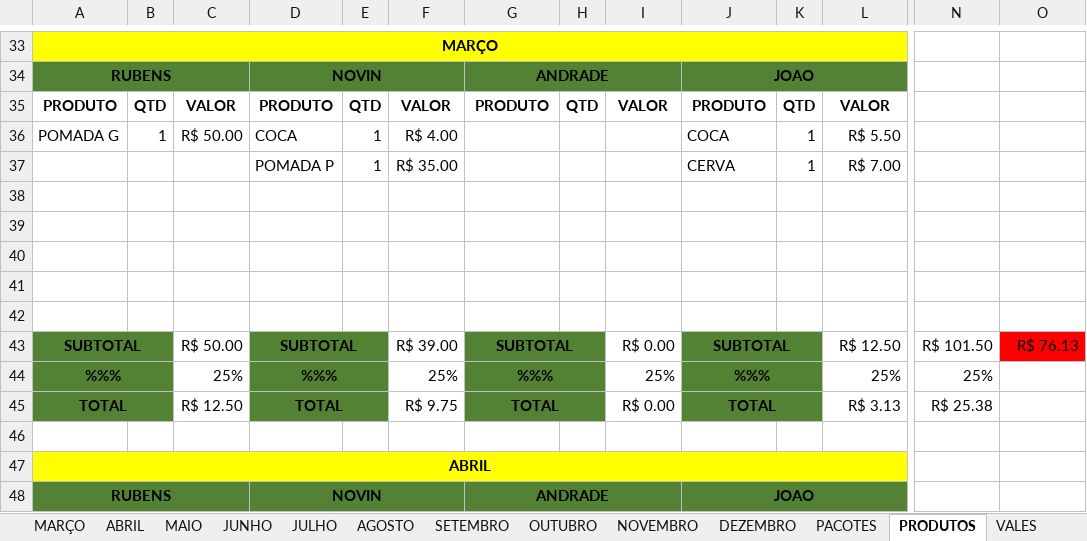
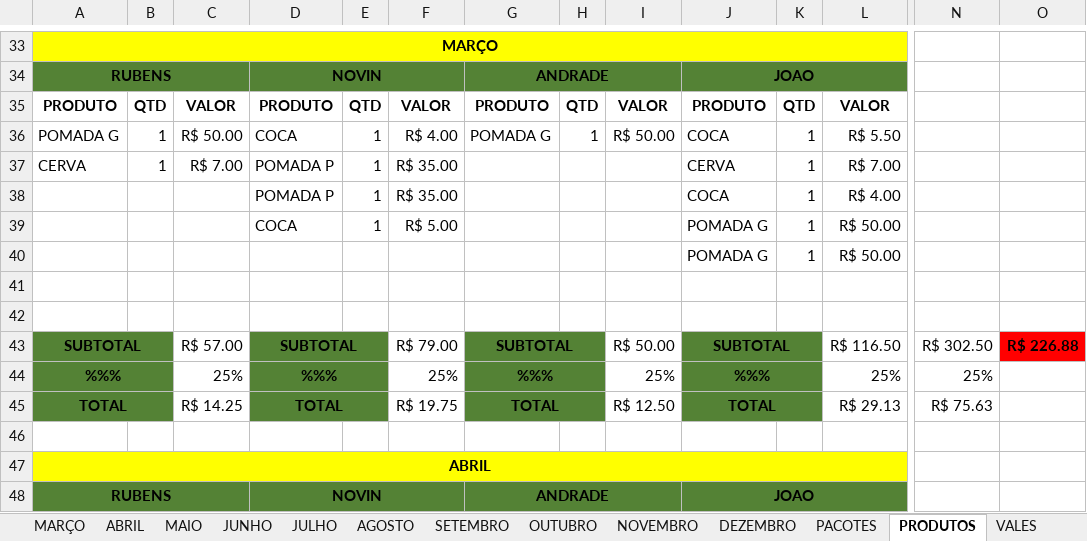
Before and after one commit to joaosantosxps/controle, an Excel workbook: CONTROLE DE CAIXA 2025.xlsx, sheet PRODUTOS, drawn as a sheet; only a part is shown, gaps mark what is left out; values as stored, in another font and other column widths than the file's, no borders; removed rows and columns are numbered as before the commit, all else as after; rows hold the shown columns only; the diff names each change by its address in the sheet, - before the commit and + after, or states it on an @@ line.

```diff
--- a/CONTROLE DE CAIXA 2025.xlsx (sheet PRODUTOS)
+++ b/CONTROLE DE CAIXA 2025.xlsx (sheet PRODUTOS)
-G36: (empty)
+G36: POMADA G
-H36: (empty)
+H36: 1
-I36: (empty)
+I36: R$ 50.00
+row 37: CERVA | 1 | R$ 7.00 | POMADA P | 1 | R$ 35.00 |  |  |  | CERVA | 1 | R$ 7.00
-J38: CERVA
+J38: COCA
-L38: R$ 7.00
+L38: R$ 4.00
+row 39:  |  |  | COCA | 1 | R$ 5.00 |  |  |  | POMADA G | 1 | R$ 50.00
+row 40:  |  |  |  |  |  |  |  |  | POMADA G | 1 | R$ 50.00
-row 40: (empty)
-row 41: (empty)
-row 42: (empty)
-C43: R$ 50.00
+C43: R$ 57.00
-F43: R$ 39.00
+F43: R$ 79.00
-I43: R$ 0.00
+I43: R$ 50.00
-L43: R$ 12.50
+L43: R$ 116.50
-N43: R$ 101.50
+N43: R$ 302.50
-O43: R$ 76.13
+O43: R$ 226.88
-O43 bold: off
+O43 bold: on
-C45: R$ 12.50
+C45: R$ 14.25
-F45: R$ 9.75
+F45: R$ 19.75
-I45: R$ 0.00
+I45: R$ 12.50
-L45: R$ 3.13
+L45: R$ 29.13
-N45: R$ 25.38
+N45: R$ 75.63
```
Also changed, not shown: sheet MARÇO, sheet PACOTES, formulas that keep their value.
